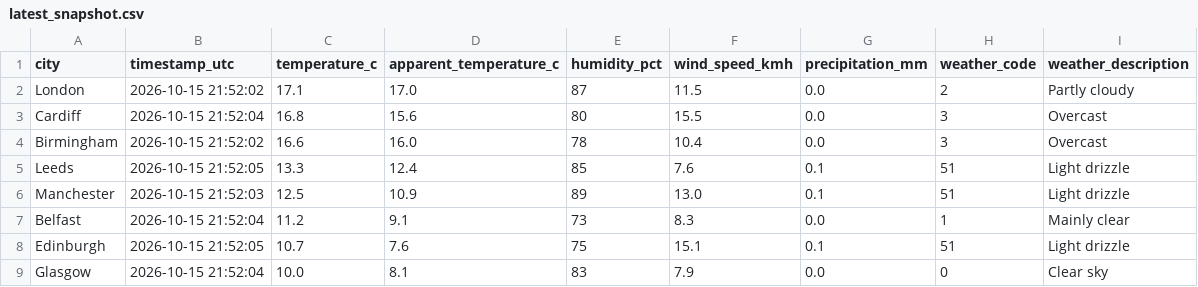
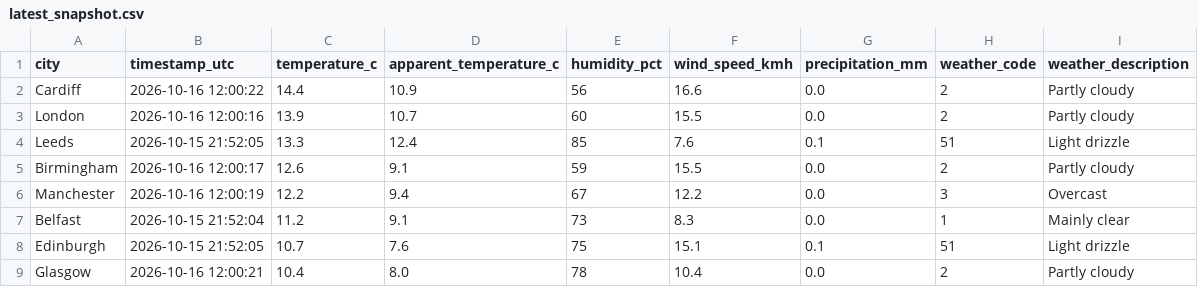
Before and after one commit to Patthur/UK-Weather-Pipeline, a CSV file: data/latest_snapshot.csv, drawn as a sheet.

```diff
--- a/data/latest_snapshot.csv
+++ b/data/latest_snapshot.csv
@@ -1,9 +1,9 @@
 city,timestamp_utc,temperature_c,apparent_temperature_c,humidity_pct,wind_speed_kmh,precipitation_mm,weather_code,weather_description
-London,2026-10-15 21:52:02,17.1,17.0,87,11.5,0.0,2,Partly cloudy
-Cardiff,2026-10-15 21:52:04,16.8,15.6,80,15.5,0.0,3,Overcast
-Birmingham,2026-10-15 21:52:02,16.6,16.0,78,10.4,0.0,3,Overcast
+Cardiff,2026-10-16 12:00:22,14.4,10.9,56,16.6,0.0,2,Partly cloudy
+London,2026-10-16 12:00:16,13.9,10.7,60,15.5,0.0,2,Partly cloudy
 Leeds,2026-10-15 21:52:05,13.3,12.4,85,7.6,0.1,51,Light drizzle
-Manchester,2026-10-15 21:52:03,12.5,10.9,89,13.0,0.1,51,Light drizzle
+Birmingham,2026-10-16 12:00:17,12.6,9.1,59,15.5,0.0,2,Partly cloudy
+Manchester,2026-10-16 12:00:19,12.2,9.4,67,12.2,0.0,3,Overcast
 Belfast,2026-10-15 21:52:04,11.2,9.1,73,8.3,0.0,1,Mainly clear
 Edinburgh,2026-10-15 21:52:05,10.7,7.6,75,15.1,0.1,51,Light drizzle
-Glasgow,2026-10-15 21:52:04,10.0,8.1,83,7.9,0.0,0,Clear sky
+Glasgow,2026-10-16 12:00:21,10.4,8.0,78,10.4,0.0,2,Partly cloudy
```
Also changed, not shown: data/city_averages.csv, data/weather_history.csv, 1 other file.
